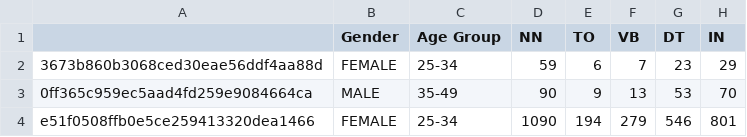
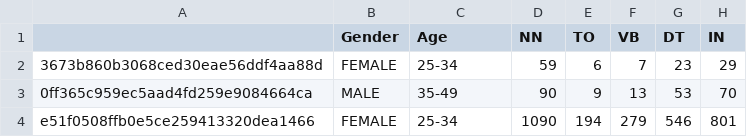
Before and after one commit to aseempatni/author-profiling, a CSV file: src/PANdata/StructuredData/pos_distribution.csv, drawn as a sheet; only a part is shown; the diff names each change by its address in the sheet, - before the commit and + after, or states it on an @@ line.

```diff
--- a/src/PANdata/StructuredData/pos_distribution.csv
+++ b/src/PANdata/StructuredData/pos_distribution.csv
-C1: Age Group
+C1: Age
```
Also changed, not shown: src/PANdata/StructuredData/NER_distribution.csv, src/PANdata/StructuredData/hyperlinks.csv, 7 other files.
